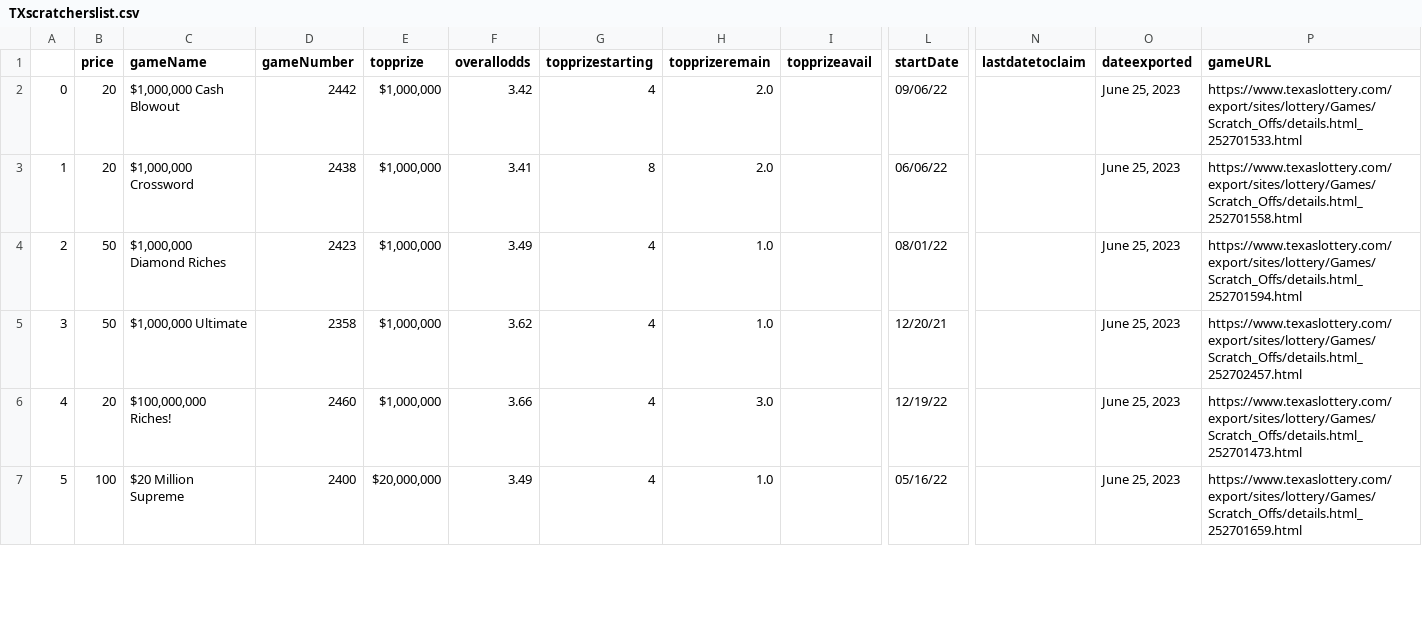
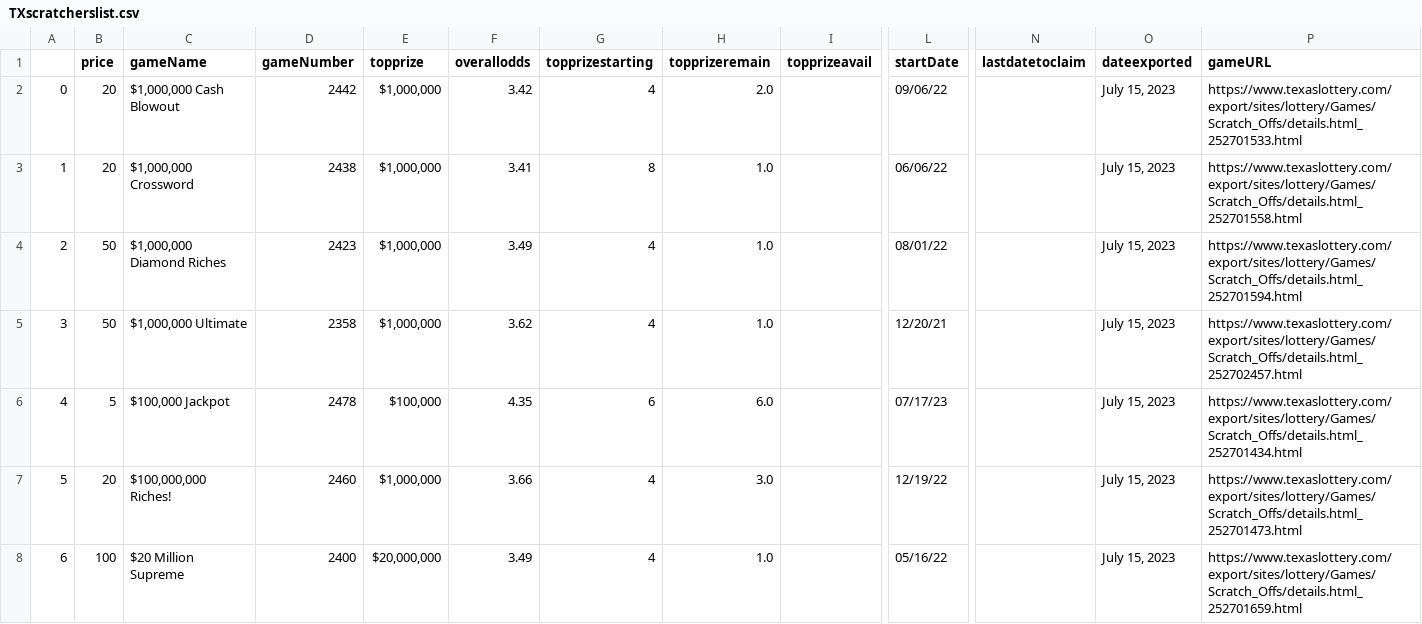
Before and after one commit to DarrenZastruga/scratchersdatapull, a CSV file: TXscratcherslist.csv, drawn as a sheet; only a part is shown, gaps mark what is left out; addresses are those after the commit; rows hold the shown columns only; the diff covers the shown part only; the diff names each change by its address in the sheet, - before the commit and + after, or states it on an @@ line.

```diff
--- a/TXscratcherslist.csv
+++ b/TXscratcherslist.csv
-O2:O5 (dateexported): June 25, 2023
+O2:O5 (dateexported): July 15, 2023
-H3 (topprizeremain): 2.0
+H3 (topprizeremain): 1.0
+row 6: 4 | 5 | $100,000 Jackpot | 2478 | $100,000 | 4.35 | 6 | 6.0 |  | 07/17/23 |  | July 15, 2023 | https://www.texaslottery.com/export/sites/lottery/Games/Scratch_Offs/details.html_252701434.html
@@ column A renumbered from row 7 down @@
-O7:O8 (dateexported): June 25, 2023
+O7:O8 (dateexported): July 15, 2023
```
Also changed, not shown: 1 added row, 1 removed row and 96 edited cells elsewhere in this file, KSratingstable.csv, KSscratchertables.csv, 9 other files.
